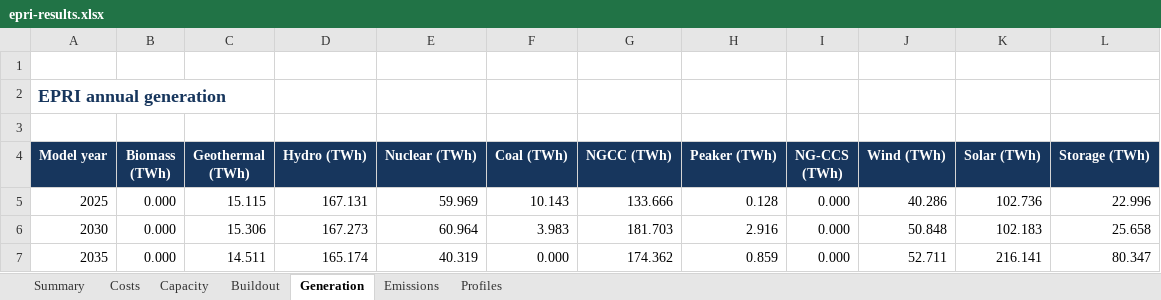
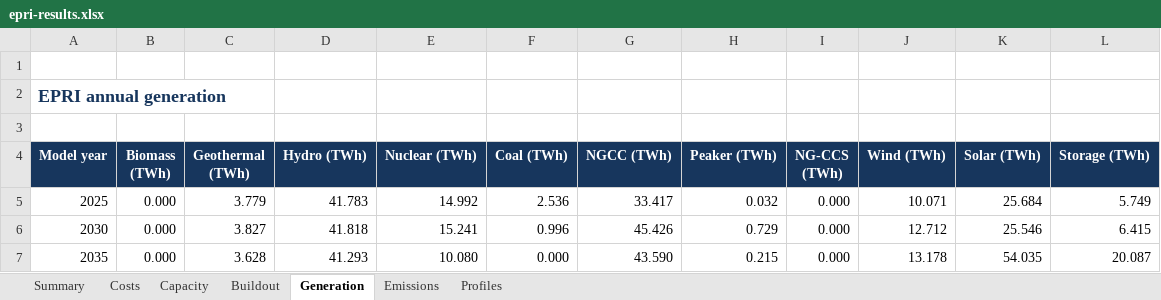
Before and after one commit to nxshi/GenX_9n_WECC, an Excel workbook: example_systems/0_nine_zones_w_multistage/website/dist/downloads/epri-results.xlsx, sheet Generation, drawn as a sheet; only a part is shown; values as stored, in another font and other column widths than the file's, no borders; the diff covers the shown part only; the diff names each change by its address in the sheet, - before the commit and + after, or states it on an @@ line.

```diff
--- a/example_systems/0_nine_zones_w_multistage/website/dist/downloads/epri-results.xlsx (sheet Generation)
+++ b/example_systems/0_nine_zones_w_multistage/website/dist/downloads/epri-results.xlsx (sheet Generation)
-C5 (Geothermal (TWh)): 15.115
+C5 (Geothermal (TWh)): 3.779
-D5 (Hydro (TWh)): 167.131
+D5 (Hydro (TWh)): 41.783
-E5 (Nuclear (TWh)): 59.969
+E5 (Nuclear (TWh)): 14.992
-F5 (Coal (TWh)): 10.143
+F5 (Coal (TWh)): 2.536
-G5 (NGCC (TWh)): 133.666
+G5 (NGCC (TWh)): 33.417
-H5 (Peaker (TWh)): 0.128
+H5 (Peaker (TWh)): 0.032
-J5 (Wind (TWh)): 40.286
+J5 (Wind (TWh)): 10.071
-K5 (Solar (TWh)): 102.736
+K5 (Solar (TWh)): 25.684
-L5 (Storage (TWh)): 22.996
+L5 (Storage (TWh)): 5.749
-C6 (Geothermal (TWh)): 15.306
+C6 (Geothermal (TWh)): 3.827
-D6 (Hydro (TWh)): 167.273
+D6 (Hydro (TWh)): 41.818
-E6 (Nuclear (TWh)): 60.964
+E6 (Nuclear (TWh)): 15.241
-F6 (Coal (TWh)): 3.983
+F6 (Coal (TWh)): 0.996
-G6 (NGCC (TWh)): 181.703
+G6 (NGCC (TWh)): 45.426
-H6 (Peaker (TWh)): 2.916
+H6 (Peaker (TWh)): 0.729
-J6 (Wind (TWh)): 50.848
+J6 (Wind (TWh)): 12.712
-K6 (Solar (TWh)): 102.183
+K6 (Solar (TWh)): 25.546
-L6 (Storage (TWh)): 25.658
+L6 (Storage (TWh)): 6.415
-C7 (Geothermal (TWh)): 14.511
+C7 (Geothermal (TWh)): 3.628
-D7 (Hydro (TWh)): 165.174
+D7 (Hydro (TWh)): 41.293
-E7 (Nuclear (TWh)): 40.319
+E7 (Nuclear (TWh)): 10.080
-G7 (NGCC (TWh)): 174.362
+G7 (NGCC (TWh)): 43.590
-H7 (Peaker (TWh)): 0.859
+H7 (Peaker (TWh)): 0.215
-J7 (Wind (TWh)): 52.711
+J7 (Wind (TWh)): 13.178
-K7 (Solar (TWh)): 216.141
+K7 (Solar (TWh)): 54.035
-L7 (Storage (TWh)): 80.347
+L7 (Storage (TWh)): 20.087
```
Also changed, not shown: 16 edited cells elsewhere in this sheet, sheet Emissions, sheet Summary, example_systems/0_nine_zones_w_multistage/website/dist/downloads/genx-kmeans-myopic-results.xlsx, example_systems/0_nine_zones_w_multistage/website/dist/downloads/genx-sampled-weeks-myopic-results.xlsx, 1 other file.
